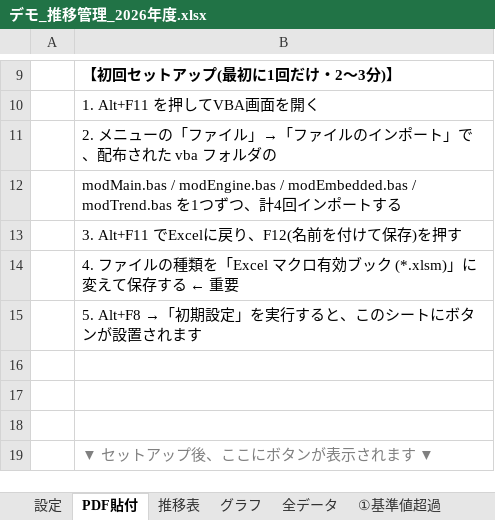
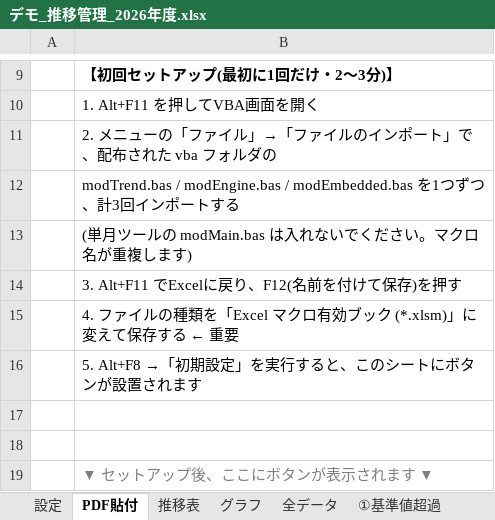
Before and after one commit to SHUxN-Claude/test-work, an Excel workbook: sample/デモ_推移管理_2026年度.xlsx, sheet PDF貼付, drawn as a sheet; only a part is shown, gaps mark what is left out; values as stored, in another font and other column widths than the file's, no borders; removed rows and columns are numbered as before the commit, all else as after; the diff names each change by its address in the sheet, - before the commit and + after, or states it on an @@ line.

```diff
--- a/sample/デモ_推移管理_2026年度.xlsx (sheet PDF貼付)
+++ b/sample/デモ_推移管理_2026年度.xlsx (sheet PDF貼付)
-B12: modMain.bas / modEngine.bas / modEmbedded.bas / modTrend.bas を1つずつ、計4回イ…
+B12: modTrend.bas / modEngine.bas / modEmbedded.bas を1つずつ、計3回イ…
+row 13:  | (単月ツールの modMain.bas は入れないでください。マクロ名が重複します)
-row 16: (empty)
```
Also changed, not shown: charts or pictures, trend-tool/動揺データ推移管理ツール_テンプレート.xlsx, 7 other files.
